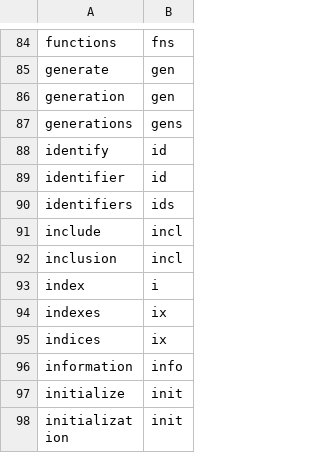
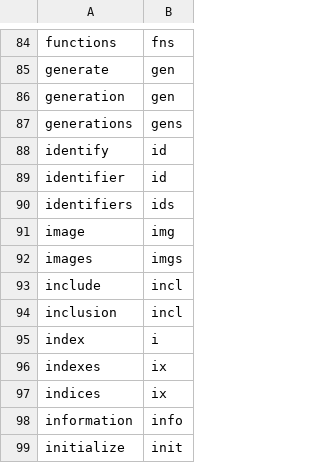
Before and after one commit to rpkg-dev/pkgsnip, a CSV file: data-raw/abbreviations.csv, drawn as a sheet; only a part is shown, gaps mark what is left out; the shorter side is filled out with more unchanged rows; the diff names each change by its address in the sheet, - before the commit and + after, or states it on an @@ line.

Commit message:
extend abbreviations

```diff
--- a/data-raw/abbreviations.csv
+++ b/data-raw/abbreviations.csv
+row 91: image | img
+row 92: images | imgs
```
Also changed, not shown: 6 other files.
